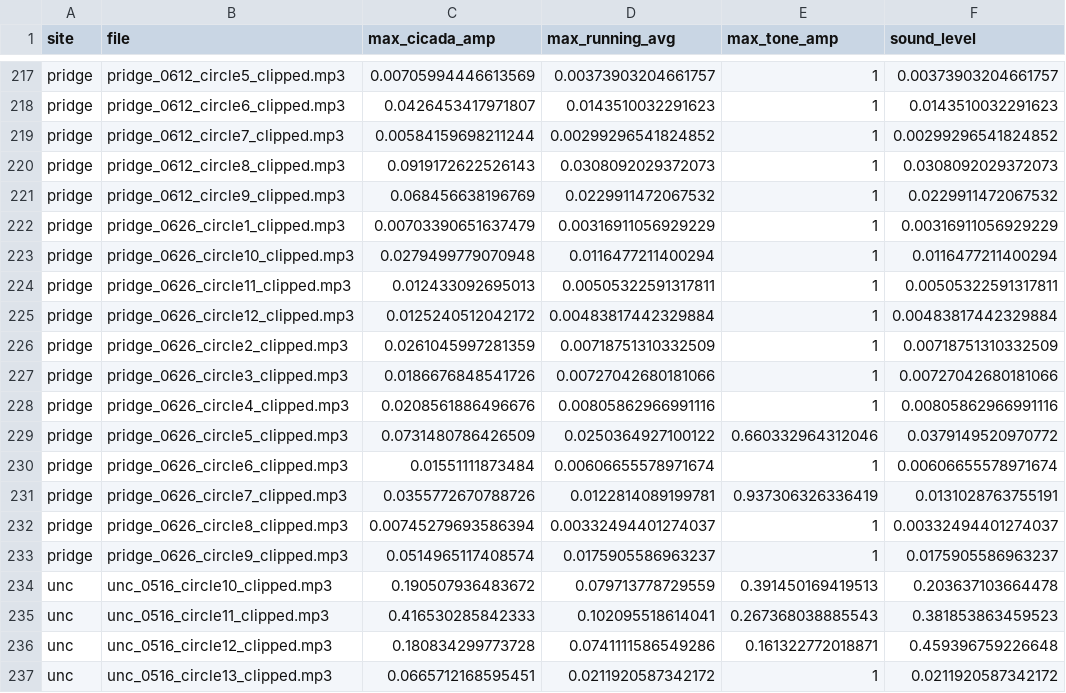
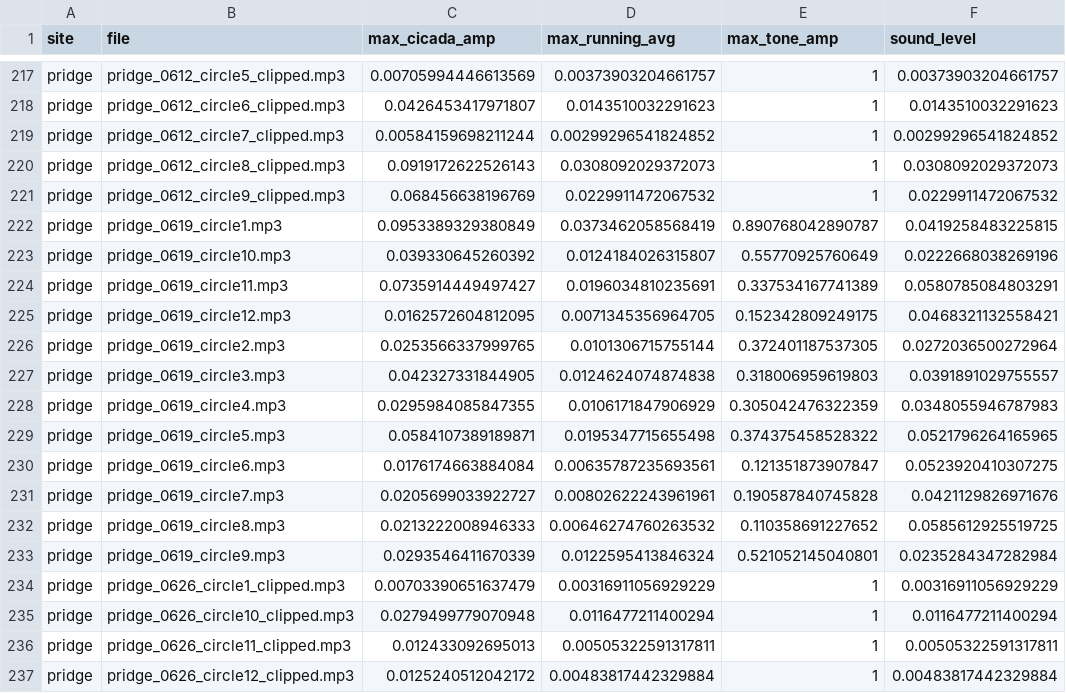
Before and after one commit to hurlbertlab/cicadas2024, a CSV file: data/cicada_output.csv, drawn as a sheet; only a part is shown, gaps mark what is left out; the shorter side is filled out with more unchanged rows.

```diff
--- a/data/cicada_output.csv
+++ b/data/cicada_output.csv
@@ -221,2 +221,14 @@
 "pridge","pridge_0612_circle9_clipped.mp3",0.068456638196769,0.0229911472067532,1,0.0229911472067532
+"pridge","pridge_0619_circle1.mp3",0.0953389329380849,0.0373462058568419,0.890768042890787,0.0419258483225815
+"pridge","pridge_0619_circle10.mp3",0.039330645260392,0.0124184026315807,0.55770925760649,0.0222668038269196
+"pridge","pridge_0619_circle11.mp3",0.0735914449497427,0.0196034810235691,0.337534167741389,0.0580785084803291
+"pridge","pridge_0619_circle12.mp3",0.0162572604812095,0.0071345356964705,0.152342809249175,0.0468321132558421
+"pridge","pridge_0619_circle2.mp3",0.0253566337999765,0.0101306715755144,0.372401187537305,0.0272036500272964
+"pridge","pridge_0619_circle3.mp3",0.042327331844905,0.0124624074874838,0.318006959619803,0.0391891029755557
+"pridge","pridge_0619_circle4.mp3",0.0295984085847355,0.0106171847906929,0.305042476322359,0.0348055946787983
+"pridge","pridge_0619_circle5.mp3",0.0584107389189871,0.0195347715655498,0.374375458528322,0.0521796264165965
+"pridge","pridge_0619_circle6.mp3",0.0176174663884084,0.00635787235693561,0.121351873907847,0.0523920410307275
+"pridge","pridge_0619_circle7.mp3",0.0205699033922727,0.00802622243961961,0.190587840745828,0.0421129826971676
+"pridge","pridge_0619_circle8.mp3",0.0213222008946333,0.00646274760263532,0.110358691227652,0.0585612925519725
+"pridge","pridge_0619_circle9.mp3",0.0293546411670339,0.0122595413846324,0.521052145040801,0.0235284347282984
 "pridge","pridge_0626_circle1_clipped.mp3",0.00703390651637479,0.00316911056929229,1,0.00316911056929229
```
Also changed, not shown: data/cicada_noise.csv, data/results_confvspecies/AmpVBGGN.csv, 3 other files.
